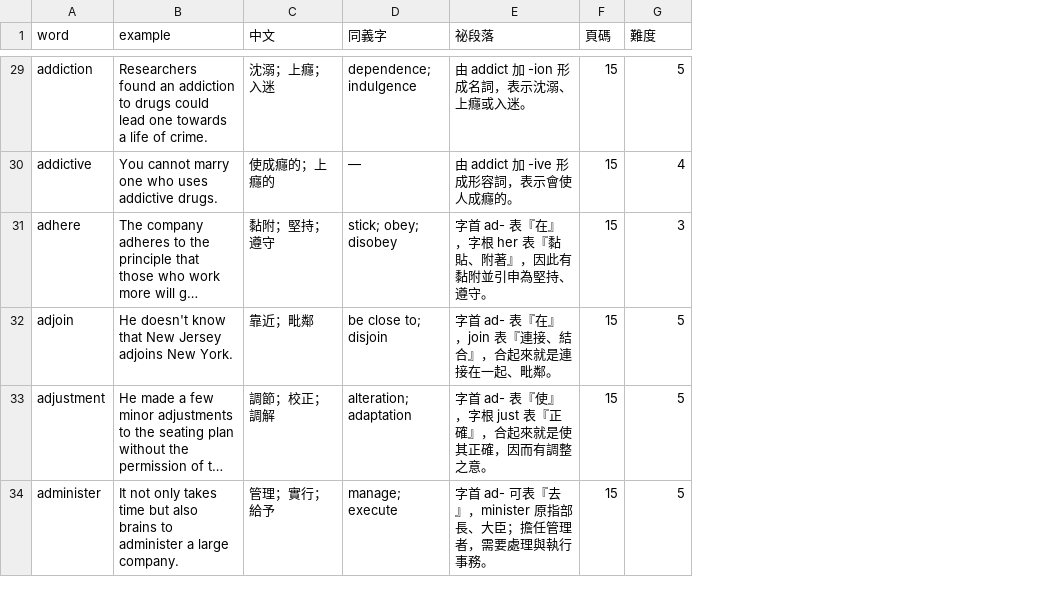
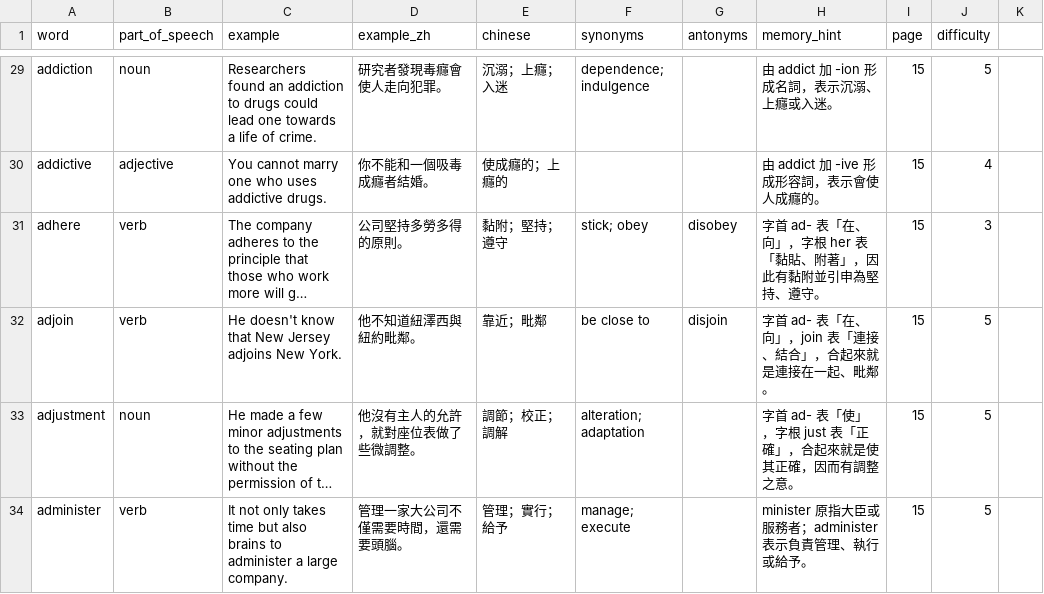
Before and after one commit to bellehsu/10000-vocabulary, a CSV file: data/vocabulary-pages-12-15.csv, drawn as a sheet; only a part is shown, gaps mark what is left out; long unchanged cells end in …; removed rows and columns are numbered as before the commit, all else as after; the diff covers the shown part only; the diff names each change by its address in the sheet, - before the commit and + after, or states it on an @@ line.

```diff
--- a/data/vocabulary-pages-12-15.csv
+++ b/data/vocabulary-pages-12-15.csv
+column B (part_of_speech), rows 29-34: noun | adjective | verb | verb | noun | verb
+column D (example_zh), rows 29-34: 研究者發現毒癮會使人走向犯罪。 | 你不能和一個吸毒成癮者結婚。 | 公司堅持多勞多得的原則。 | 他不知道紐澤西與紐約毗鄰。 | 他沒有主人的允許，就對座位表做了些微調整。 | 管理一家大公司不僅需要時間，還需要頭腦。
-column E (祕段落), rows 29-34: 由 addict 加 -ion 形成名詞，表示沈溺、上癮或入迷。 | 由 addict 加 -ive 形成形容詞，表示會使人成癮的。 | 字首 ad- 表『在』，字根 her 表『黏貼、附著』，因此有黏附並引申為堅持、遵守。 | 字首 ad- 表『在』，join 表『連接、結合』，合起來就是連接在一起、毗鄰。 | 字首 ad- 表『使』，字根 just 表『正確』，合起來就是使其正確，因而有調整之意。 | 字首 ad- 可表『去』，minister 原指部長、大臣；擔任管理者，需要處理與執行事務。
+column G (antonyms), rows 31-32: disobey | disjoin
+column H (memory_hint), rows 29-34: 由 addict 加 -ion 形成名詞，表示沉溺、上癮或入迷。 | 由 addict 加 -ive 形成形容詞，表示會使人成癮的。 | 字首 ad- 表「在、向」，字根 her 表「黏貼、附著」，因此有黏附並引申為堅持、遵守。 | 字首 ad- 表「在、向」，join 表「連接、結合」，合起來就是連接在一起、毗鄰。 | 字首 ad- 表「使」，字根 just 表「正確」，合起來就是使其正確，因而有調整之意。 | minister 原指大臣或服務者；administer 表示負責管理、執行或給予。
+column K, empty
-E1: 中文
+E1: chinese
-F1: 同義字
+F1: synonyms
-I1: 頁碼
+I1: page
-J1: 難度
+J1: difficulty
-E29 (chinese): 沈溺；上癮；入迷
+E29 (chinese): 沉溺；上癮；入迷
-F30 (synonyms): —
+F30 (synonyms): (empty)
-F31 (synonyms): stick; obey; disobey
+F31 (synonyms): stick; obey
-F32 (synonyms): be close to; disjoin
+F32 (synonyms): be close to
```
Also changed, not shown: 26 edited cells elsewhere in this file.
